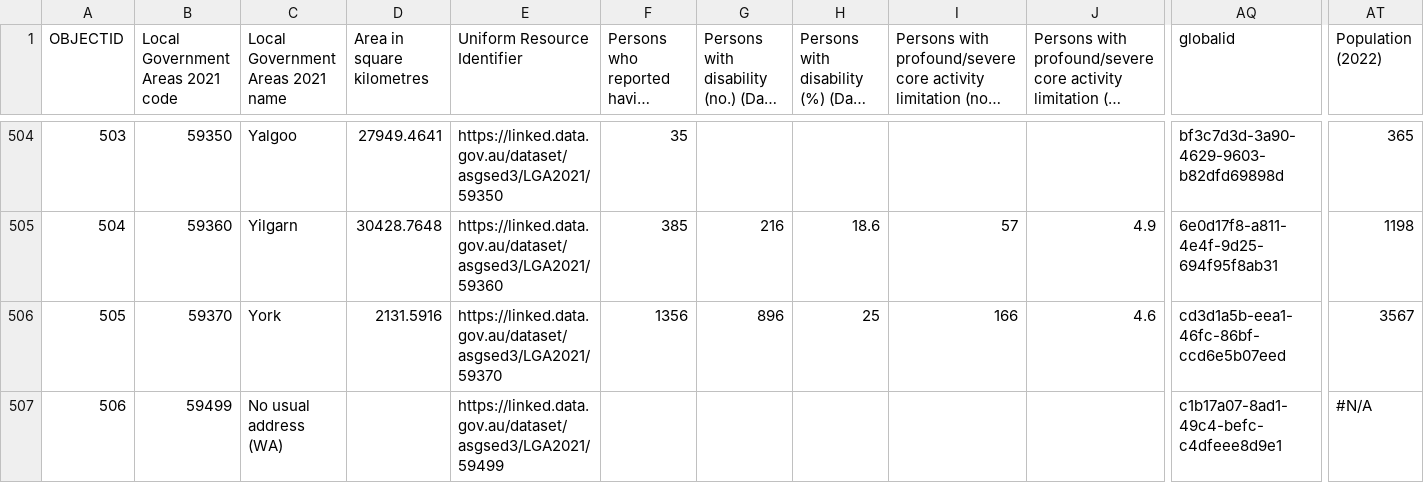
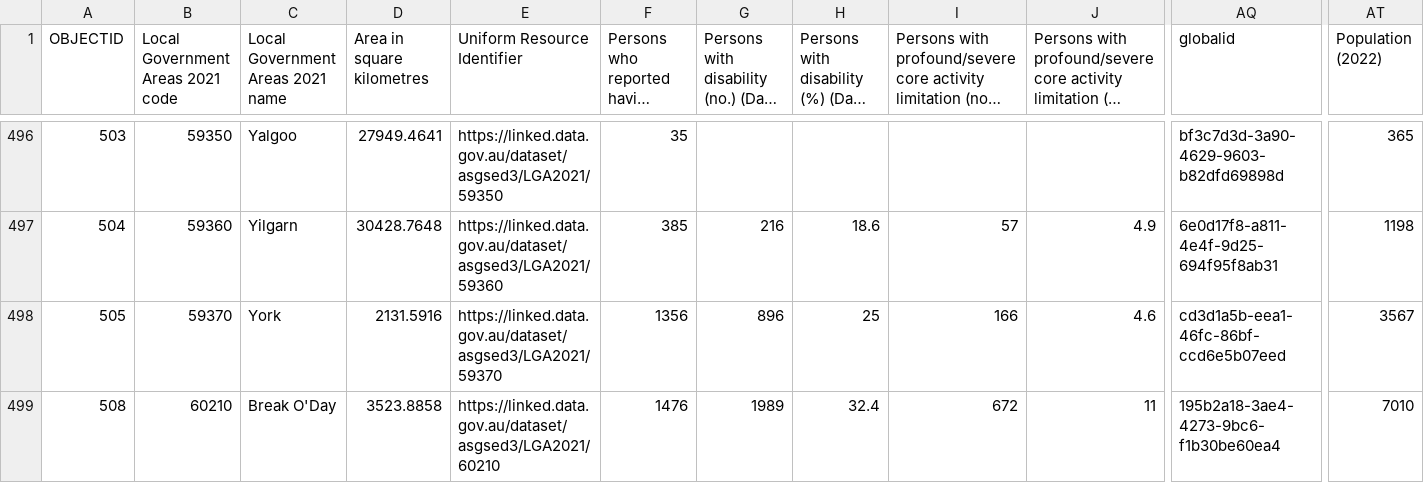
Before and after one commit to ajai0033/FIT3179, a CSV file: LGA_Health_population.csv, drawn as a sheet; only a part is shown, gaps mark what is left out; the shorter side is filled out with more unchanged rows; long unchanged cells end in …; rows hold the shown columns only; the diff covers the shown part only; the diff names each change by its address in the sheet, - before the commit and + after, or states it on an @@ line.

```diff
--- a/LGA_Health_population.csv
+++ b/LGA_Health_population.csv
-row 507: 506 | 59499 | No usual address (WA) |  | https://linked.data.gov.au/dataset/asgsed3/LGA2021/59499 |  |  |  |  |  | c1b17a07-8ad1-49c4-befc-c4dfeee8d9e1 | #N/A
```
Also changed, not shown: 11 removed rows and 10 edited cells elsewhere in this file, 1 other file.
